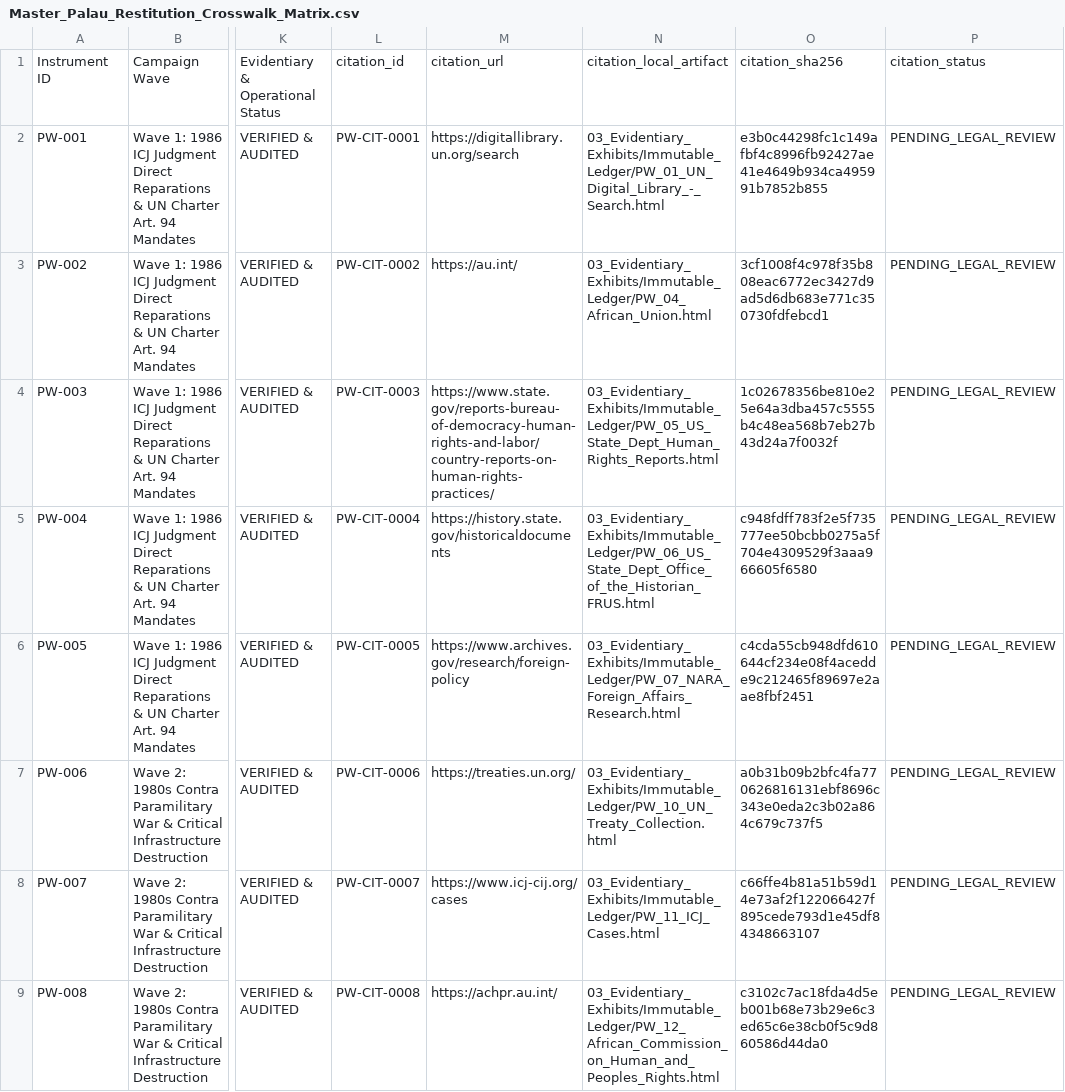
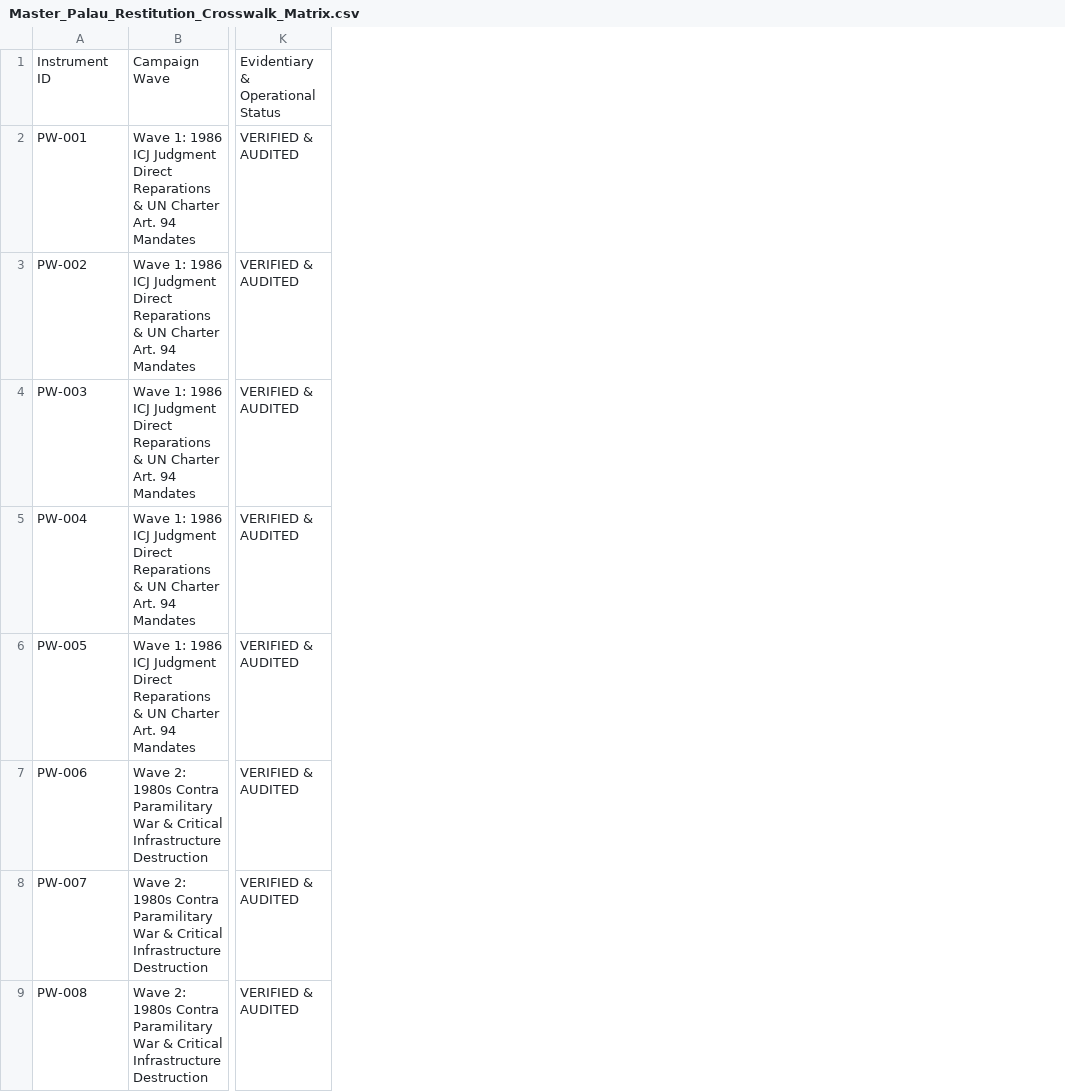
Before and after one commit to GlobalRestitutionAlliance/pacific-us-pw-palau-master-litigation, a CSV file: 00_Master_Knowledge_Base/Master_Palau_Restitution_Crosswalk_Matrix.csv, drawn as a sheet; only a part is shown, gaps mark what is left out; the diff names each change by its address in the sheet, - before the commit and + after, or states it on an @@ line.

Commit message:
REVERTED DUE TO UNPROMPTED MASS J3WFICATED DATA CORRUPTION BY COMPROMISED BIASED LLM/ARTIFICIAL INTELLIGENCE MODELS

```diff
--- a/00_Master_Knowledge_Base/Master_Palau_Restitution_Crosswalk_Matrix.csv
+++ b/00_Master_Knowledge_Base/Master_Palau_Restitution_Crosswalk_Matrix.csv
-column L, rows 1-9: citation_id | PW-CIT-0001 | PW-CIT-0002 | PW-CIT-0003 | PW-CIT-0004 | PW-CIT-0005 | PW-CIT-0006 | PW-CIT-0007 | PW-CIT-0008
-column M, rows 1-9: citation_url | https://digitallibrary.un.org/search | https://au.int/ | https://www.state.gov/reports-bureau-of-democracy-human-rights-and-labor/country-reports-on-human-rights-practices/ | https://history.state.gov/historicaldocuments | https://www.archives.gov/research/foreign-policy | https://treaties.un.org/ | https://www.icj-cij.org/cases | https://achpr.au.int/
-column N, rows 1-9: citation_local_artifact | 03_Evidentiary_Exhibits/Immutable_Ledger/PW_01_UN_Digital_Library_-_Search.html | 03_Evidentiary_Exhibits/Immutable_Ledger/PW_04_African_Union.html | 03_Evidentiary_Exhibits/Immutable_Ledger/PW_05_US_State_Dept_Human_Rights_Reports.html | 03_Evidentiary_Exhibits/Immutable_Ledger/PW_06_US_State_Dept_Office_of_the_Historian_FRUS.html | 03_Evidentiary_Exhibits/Immutable_Ledger/PW_07_NARA_Foreign_Affairs_Research.html | 03_Evidentiary_Exhibits/Immutable_Ledger/PW_10_UN_Treaty_Collection.html | 03_Evidentiary_Exhibits/Immutable_Ledger/PW_11_ICJ_Cases.html | 03_Evidentiary_Exhibits/Immutable_Ledger/PW_12_African_Commission_on_Human_and_Peoples_Rights.html
-column O, rows 1-9: citation_sha256 | e3b0c44298fc1c149afbf4c8996fb92427ae41e4649b934ca495991b7852b855 | 3cf1008f4c978f35b808eac6772ec3427d9ad5d6db683e771c350730fdfebcd1 | 1c02678356be810e25e64a3dba457c5555b4c48ea568b7eb27b43d24a7f0032f | c948fdff783f2e5f735777ee50bcbb0275a5f704e4309529f3aaa966605f6580 | c4cda55cb948dfd610644cf234e08f4acedde9c212465f89697e2aae8fbf2451 | a0b31b09b2bfc4fa770626816131ebf8696c343e0eda2c3b02a864c679c737f5 | c66ffe4b81a51b59d14e73af2f122066427f895cede793d1e45df84348663107 | c3102c7ac18fda4d5eb001b68e73b29e6c3ed65c6e38cb0f5c9d860586d44da0
-column P, rows 1-9: citation_status | PENDING_LEGAL_REVIEW | PENDING_LEGAL_REVIEW | PENDING_LEGAL_REVIEW | PENDING_LEGAL_REVIEW | PENDING_LEGAL_REVIEW | PENDING_LEGAL_REVIEW | PENDING_LEGAL_REVIEW | PENDING_LEGAL_REVIEW
```
Also changed, not shown: 00_Master_Knowledge_Base/Master_US_PW_PALAU_Restitution_Crosswalk_Matrix.csv, 03_Evidentiary_Exhibits/CITATION_INDEX.csv, 19 other files.
